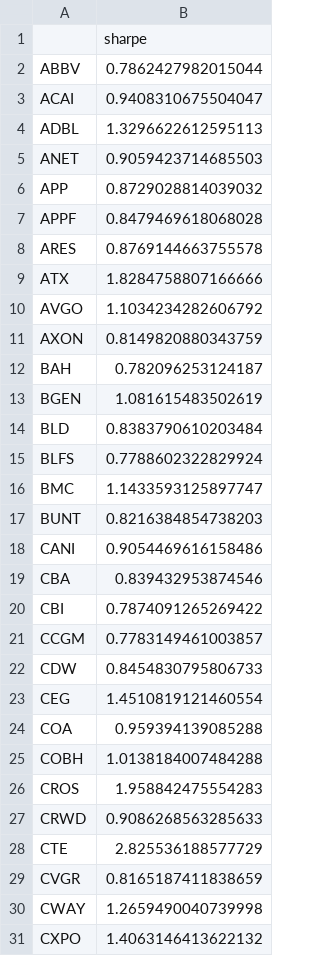
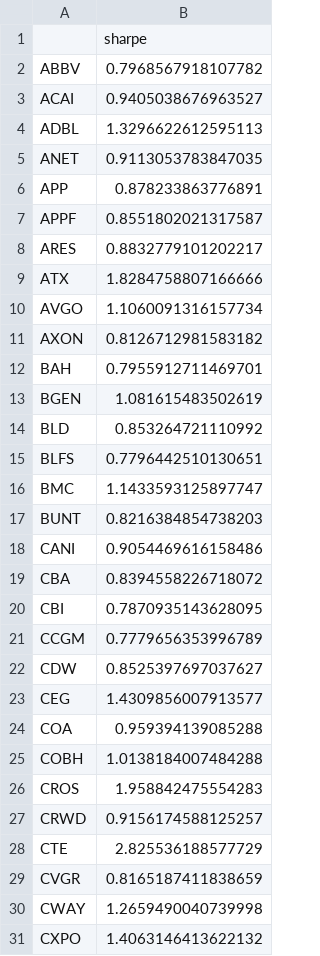
Before and after one commit to damiansp/marketModeling, a CSV file: daily/data/sharpes.csv, drawn as a sheet; only a part is shown; the diff covers the shown part only.

```diff
--- a/daily/data/sharpes.csv
+++ b/daily/data/sharpes.csv
@@ -1,16 +1,16 @@
 ,sharpe
-ABBV,0.7862427982015044
-ACAI,0.9408310675504047
+ABBV,0.7968567918107782
+ACAI,0.9405038676963527
 ADBL,1.3296622612595113
-ANET,0.9059423714685503
-APP,0.8729028814039032
-APPF,0.8479469618068028
-ARES,0.8769144663755578
+ANET,0.9113053783847035
+APP,0.878233863776891
+APPF,0.8551802021317587
+ARES,0.8832779101202217
 ATX,1.8284758807166666
-AVGO,1.1034234282606792
-AXON,0.8149820880343759
-BAH,0.782096253124187
+AVGO,1.1060091316157734
+AXON,0.8126712981583182
+BAH,0.7955912711469701
 BGEN,1.081615483502619
-BLD,0.8383790610203484
-BLFS,0.7788602322829924
+BLD,0.853264721110992
+BLFS,0.7796442510130651
 BMC,1.1433593125897747
@@ -18,7 +18,7 @@ BUNT,0.8216384854738203
 CANI,0.9054469616158486
-CBA,0.839432953874546
-CBI,0.7874091265269422
-CCGM,0.7783149461003857
-CDW,0.8454830795806733
-CEG,1.4510819121460554
+CBA,0.8394558226718072
+CBI,0.7870935143628095
+CCGM,0.7779656353996789
+CDW,0.8525397697037627
+CEG,1.4309856007913577
 COA,0.959394139085288
@@ -26,3 +26,3 @@ COBH,1.0138184007484288
 CROS,1.958842475554283
-CRWD,0.9086268563285633
+CRWD,0.9156174588125257
 CTE,2.825536188577729
```
Also changed, not shown: 2 added rows, 2 removed rows and 39 edited cells elsewhere in this file, daily/data/best_stocks.csv, daily/data/stock_metrics.csv, 20 other files.
